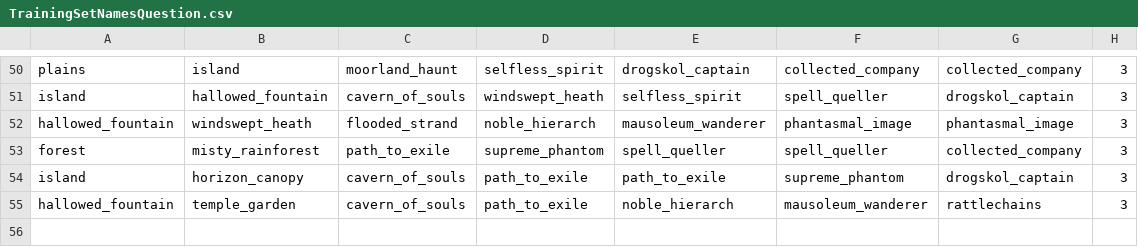
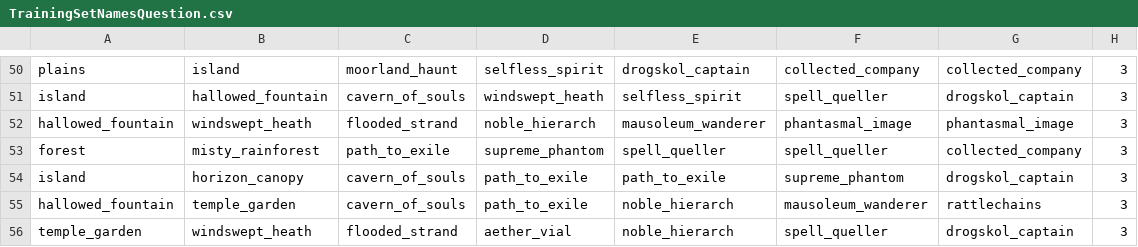
Before and after one commit to ben-mar/MTGMulliganer, a CSV file: BantSpirit/Training_set_BantSpirit/TrainingSetNamesQuestion.csv, drawn as a sheet; only a part is shown, gaps mark what is left out; the diff names each change by its address in the sheet, - before the commit and + after, or states it on an @@ line.

```diff
--- a/BantSpirit/Training_set_BantSpirit/TrainingSetNamesQuestion.csv
+++ b/BantSpirit/Training_set_BantSpirit/TrainingSetNamesQuestion.csv
+row 56: temple_garden | windswept_heath | flooded_strand | aether_vial | noble_hierarch | spell_queller | drogskol_captain | 3
```
Also changed, not shown: 3 other files.
